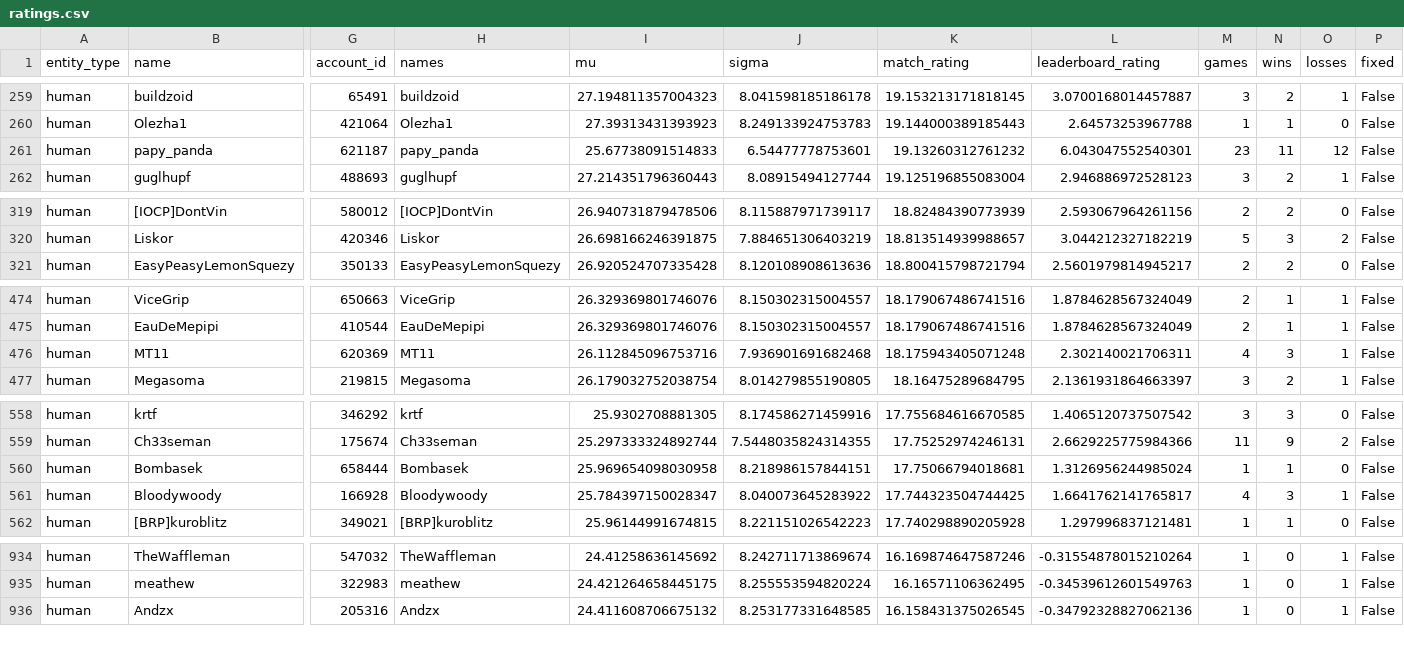
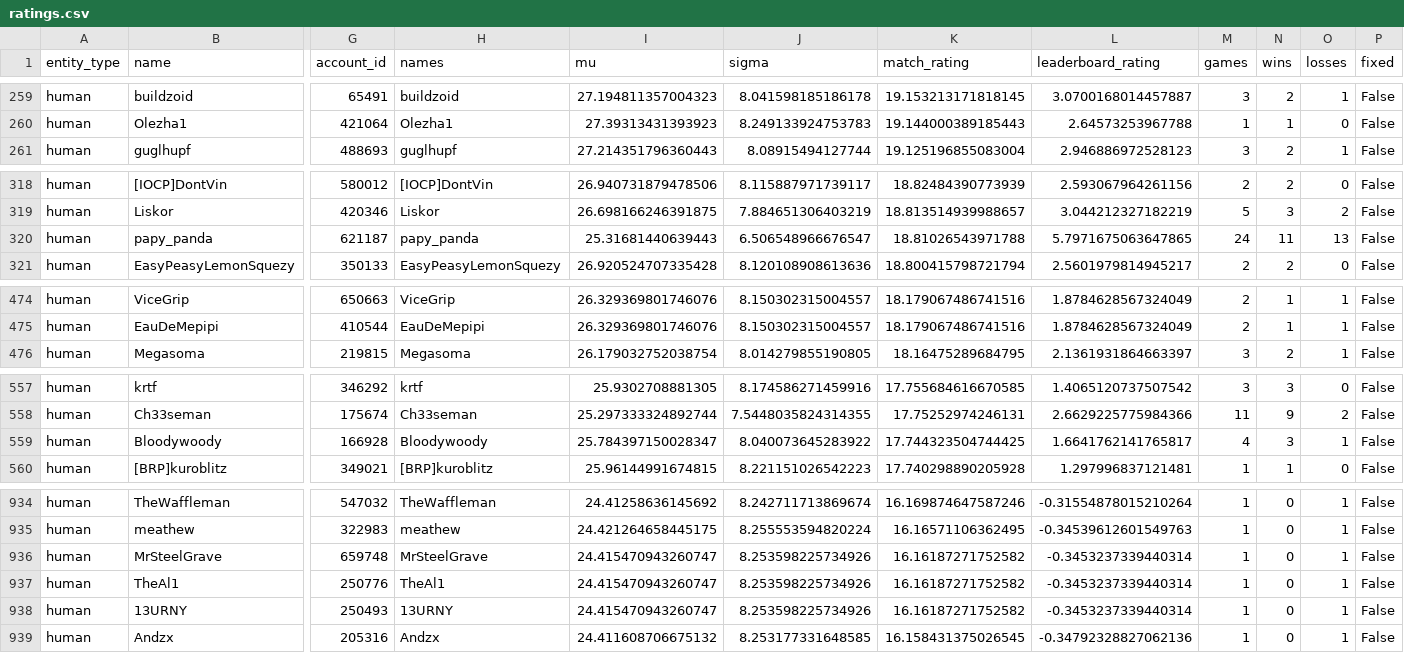
Before and after one commit to Barscrewl/BarbOS, a CSV file: public/fixed_seed/ratings.csv, drawn as a sheet; only a part is shown, gaps mark what is left out; removed rows and columns are numbered as before the commit, all else as after; rows hold the shown columns only; the diff covers the shown part only; the diff names each change by its address in the sheet, - before the commit and + after, or states it on an @@ line.

```diff
--- a/public/fixed_seed/ratings.csv
+++ b/public/fixed_seed/ratings.csv
-row 261: human | papy_panda | 621187 | papy_panda | 25.67738091514833 | 6.54477778753601 | 19.13260312761232 | 6.043047552540301 | 23 | 11 | 12 | False
+row 320: human | papy_panda | 621187 | papy_panda | 25.31681440639443 | 6.506548966676547 | 18.81026543971788 | 5.7971675063647865 | 24 | 11 | 13 | False
-row 476: human | MT11 | 620369 | MT11 | 26.112845096753716 | 7.936901691682468 | 18.175943405071248 | 2.302140021706311 | 4 | 3 | 1 | False
-row 560: human | Bombasek | 658444 | Bombasek | 25.969654098030958 | 8.218986157844151 | 17.75066794018681 | 1.3126956244985024 | 1 | 1 | 0 | False
+row 936: human | MrSteelGrave | 659748 | MrSteelGrave | 24.415470943260747 | 8.253598225734926 | 16.16187271752582 | -0.3453237339440314 | 1 | 0 | 1 | False
+row 937: human | TheAl1 | 250776 | TheAl1 | 24.415470943260747 | 8.253598225734926 | 16.16187271752582 | -0.3453237339440314 | 1 | 0 | 1 | False
+row 938: human | 13URNY | 250493 | 13URNY | 24.415470943260747 | 8.253598225734926 | 16.16187271752582 | -0.3453237339440314 | 1 | 0 | 1 | False
```
Also changed, not shown: 4 added rows, 2 removed rows and 2 edited cells elsewhere in this file, data/matches_index.csv, public/fixed_seed/ratings_by_leaderboard_rating.csv, 14 other files.
